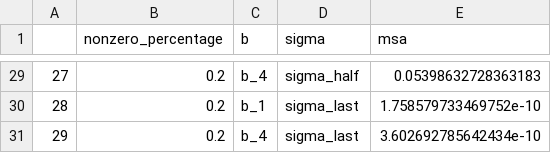
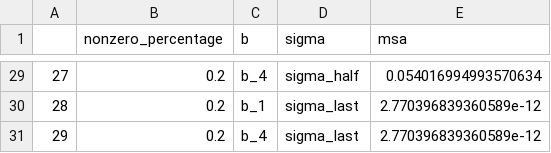
Before and after one commit to Szyntos/Algorymty_Macierzowe, a CSV file: lab3/df_msa.csv, drawn as a sheet; only a part is shown, gaps mark what is left out; the diff covers the shown part only.

```diff
--- a/lab3/df_msa.csv
+++ b/lab3/df_msa.csv
@@ -29,3 +29,3 @@
-27,0.2,b_4,sigma_half,0.05398632728363183
-28,0.2,b_1,sigma_last,1.758579733469752e-10
-29,0.2,b_4,sigma_last,3.602692785642434e-10
+27,0.2,b_4,sigma_half,0.054016994993570634
+28,0.2,b_1,sigma_last,2.770396839360589e-12
+29,0.2,b_4,sigma_last,2.770396839360589e-12
```
Also changed, not shown: 27 edited cells elsewhere in this file, lab3/df_times.csv, 34 other files.
